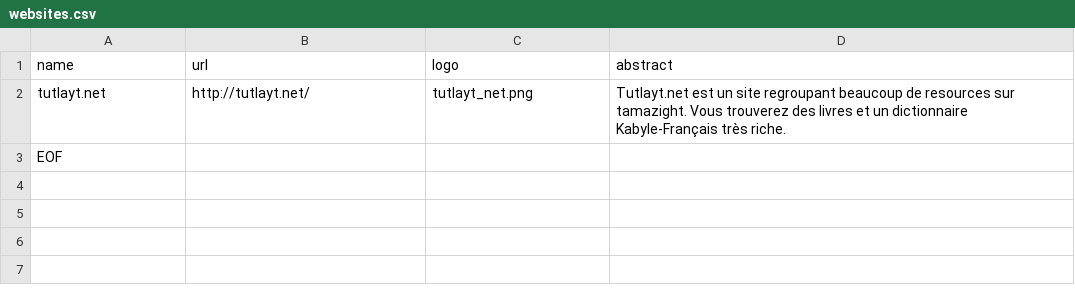
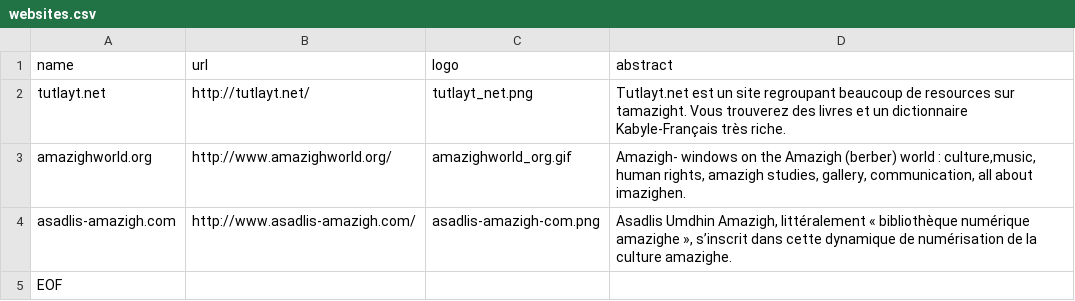
Before and after one commit to library-of-tamazight/library-of-tamazight.github.io, a CSV file: data/websites.csv, drawn as a sheet; the diff names each change by its address in the sheet, - before the commit and + after, or states it on an @@ line.

Commit message:
Add new websites

```diff
--- a/data/websites.csv
+++ b/data/websites.csv
+row 3: amazighworld.org | http://www.amazighworld.org/ | amazighworld_org.gif | Amazigh- windows on the Amazigh (berber) world : culture,music, human rights, amazigh studies, gallery, communication, all about imazighen.
+row 4: asadlis-amazigh.com | http://www.asadlis-amazigh.com/ | asadlis-amazigh-com.png | Asadlis Umdhin Amazigh, littéralement « bibliothèque numérique amazighe », s’inscrit dans cette dynamique de numérisation de la culture amazighe.
```
Also changed, not shown: 6 other files.
